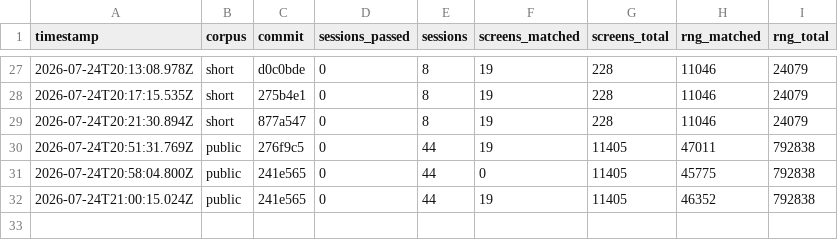
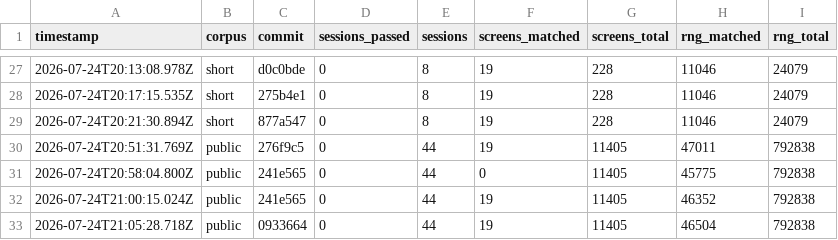
Before and after one commit to rohitgandikota/teleport-contest, a TSV file: docs/plan/score-history.tsv, drawn as a sheet; only a part is shown, gaps mark what is left out.

```diff
--- a/docs/plan/score-history.tsv
+++ b/docs/plan/score-history.tsv
@@ -32 +32,2 @@ timestamp	corpus	commit	sessions_passed	sessions	screens_matched	screens_total	r
 2026-07-24T21:00:15.024Z	public	241e565	0	44	19	11405	46352	792838
+2026-07-24T21:05:28.718Z	public	0933664	0	44	19	11405	46504	792838
```
Also changed, not shown: 3 other files.
